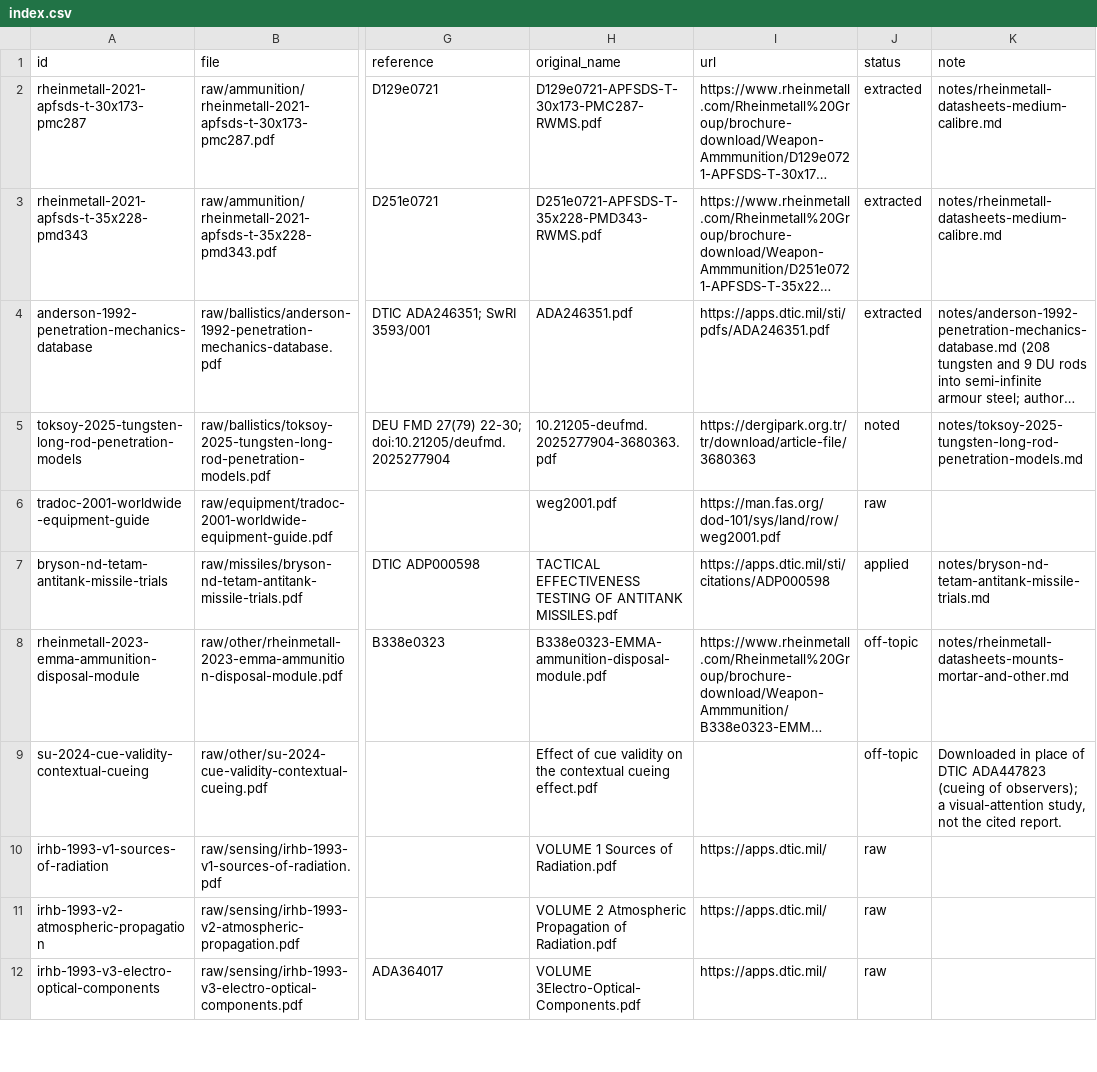
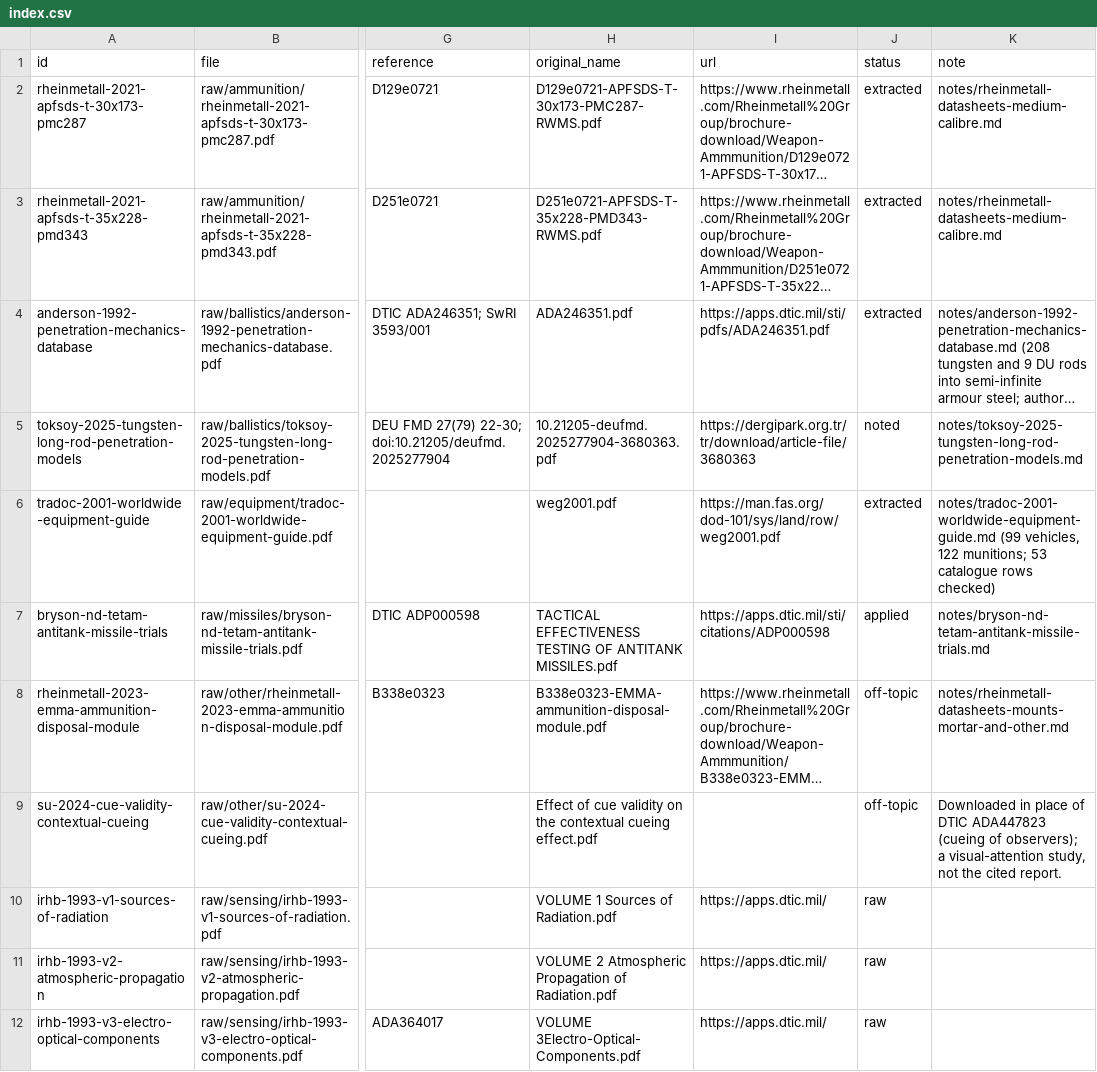
Before and after one commit to DavidAlexKelly/bgws-jev, a CSV file: docs/sources/index.csv, drawn as a sheet; only a part is shown, gaps mark what is left out; long unchanged cells end in …; the diff names each change by its address in the sheet, - before the commit and + after, or states it on an @@ line.

```diff
--- a/docs/sources/index.csv
+++ b/docs/sources/index.csv
-J6 (status): raw
+J6 (status): extracted
-K6 (note): (empty)
+K6 (note): notes/tradoc-2001-worldwide-equipment-guide.md (99 vehicles, 122 munitions; 53 catalogue rows checked)
```
Also changed, not shown: docs/sources/data/tradoc-2001-worldwide-equipment-guide--land-vehicles.csv, 2 other files.
